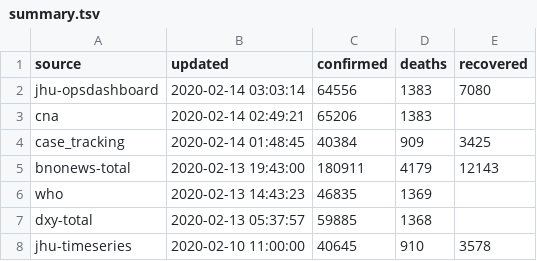
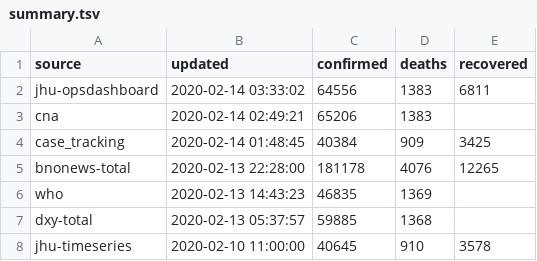
Before and after one commit to smartquark/coronavirus_data, a TSV file: data/summary.tsv, drawn as a sheet.

```diff
--- a/data/summary.tsv
+++ b/data/summary.tsv
@@ -1,6 +1,6 @@
 source	updated	confirmed	deaths	recovered	
-jhu-opsdashboard	2020-02-14 03:03:14	64556	1383	7080	
+jhu-opsdashboard	2020-02-14 03:33:02	64556	1383	6811	
 cna	2020-02-14 02:49:21	65206	1383		
 case_tracking	2020-02-14 01:48:45	40384	909	3425	
-bnonews-total	2020-02-13 19:43:00	180911	4179	12143	
+bnonews-total	2020-02-13 22:28:00	181178	4076	12265	
 who	2020-02-13 14:43:23	46835	1369		
```
Also changed, not shown: 1 other file.
